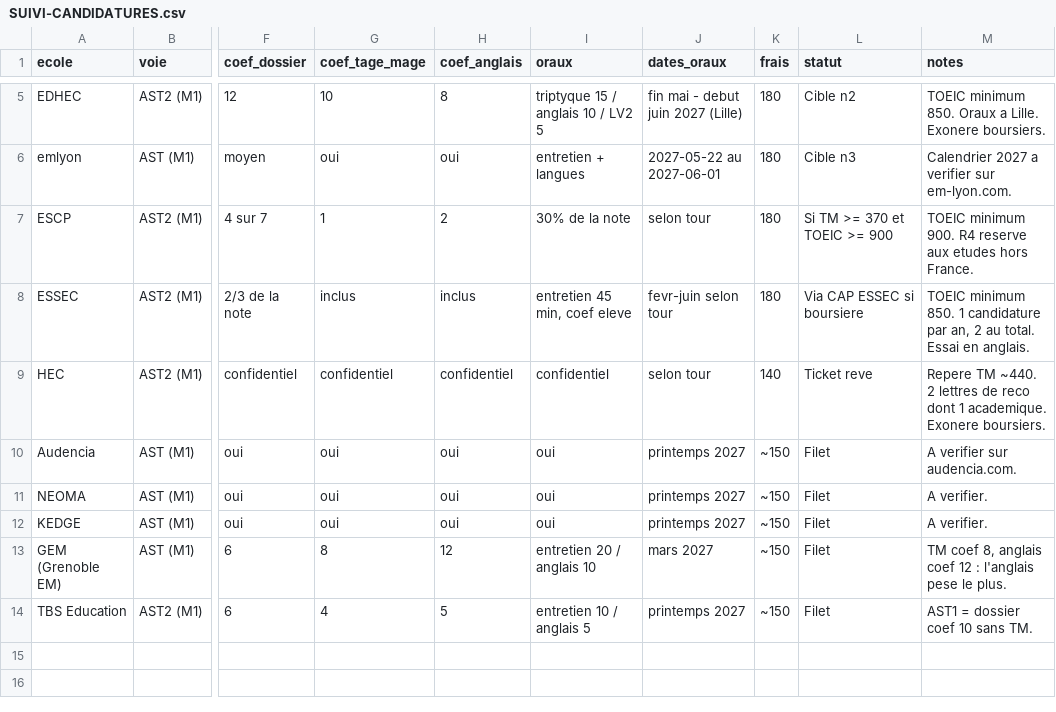
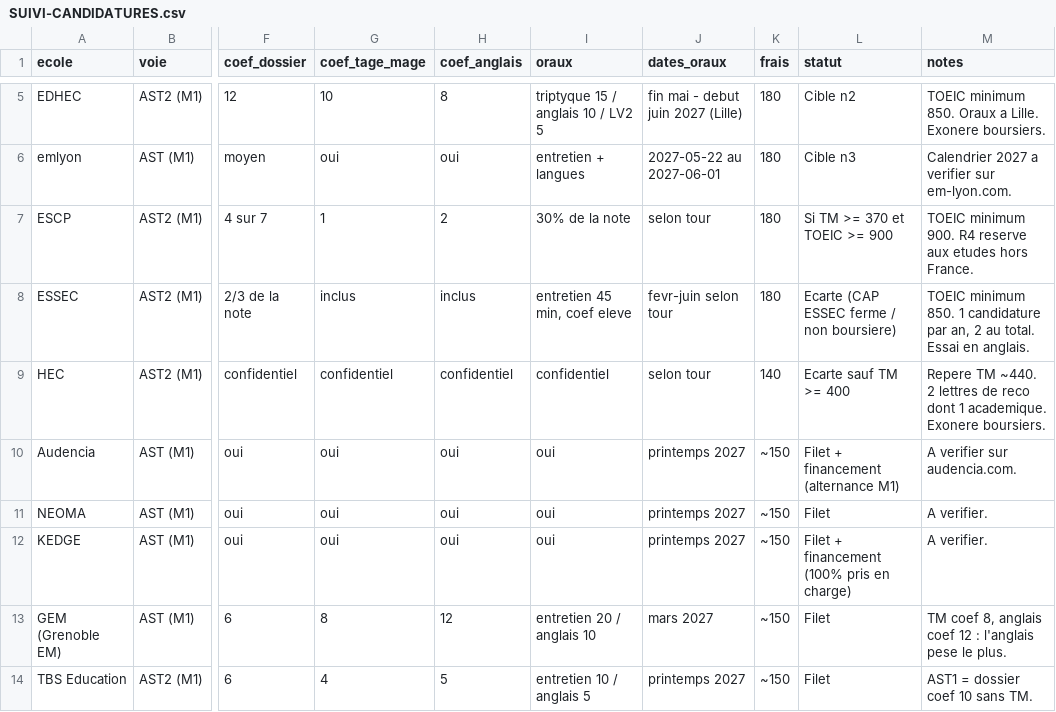
Before and after one commit to Calvin29990/SKEMA-FRONT, a CSV file: cleanne-ast-2027/SUIVI-CANDIDATURES.csv, drawn as a sheet; only a part is shown, gaps mark what is left out; the diff names each change by its address in the sheet, - before the commit and + after, or states it on an @@ line.

Commit message:
AST 2027: non-boursière — pivot financement par l'alternance, arbitrage top 10 sécurisé
Co-authored-by: arena-agent <297053741+arena-agent@users.noreply.github.com>

```diff
--- a/cleanne-ast-2027/SUIVI-CANDIDATURES.csv
+++ b/cleanne-ast-2027/SUIVI-CANDIDATURES.csv
-L8 (statut): Via CAP ESSEC si boursiere
+L8 (statut): Ecarte (CAP ESSEC ferme / non boursiere)
-L9 (statut): Ticket reve
+L9 (statut): Ecarte sauf TM >= 400
-L10 (statut): Filet
+L10 (statut): Filet + financement (alternance M1)
-L12 (statut): Filet
+L12 (statut): Filet + financement (100% pris en charge)
```
Also changed, not shown: 4 other files.
